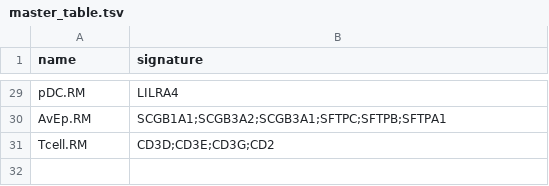
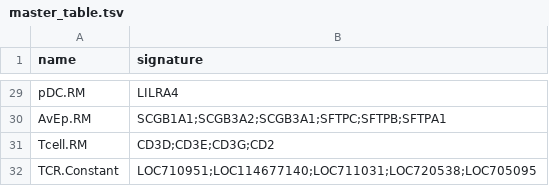
Before and after one commit to BimberLab/RIRA, a TSV file: inst/gates/master_table.tsv, drawn as a sheet; only a part is shown, gaps mark what is left out.

Commit message:
Add additional gates to make NK selection more accurate (#33)
* Add additional gates to make NK selection more accurate

```diff
--- a/inst/gates/master_table.tsv
+++ b/inst/gates/master_table.tsv
@@ -31 +31,2 @@ AvEp.RM	SCGB1A1;SCGB3A2;SCGB3A1;SFTPC;SFTPB;SFTPA1
 Tcell.RM	CD3D;CD3E;CD3G;CD2
+TCR.Constant	LOC710951;LOC114677140;LOC711031;LOC720538;LOC705095
```
Also changed, not shown: 1 other file.
